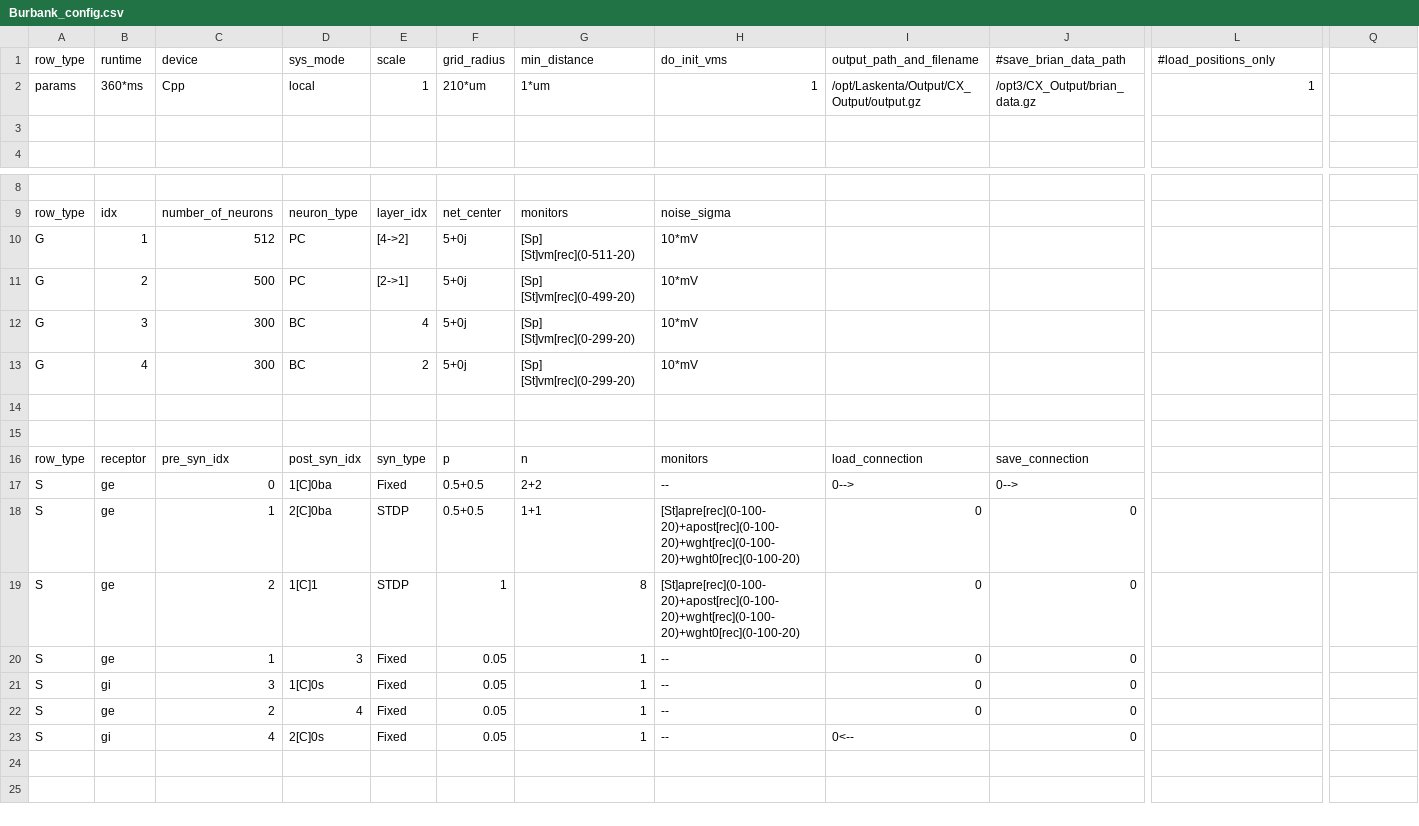
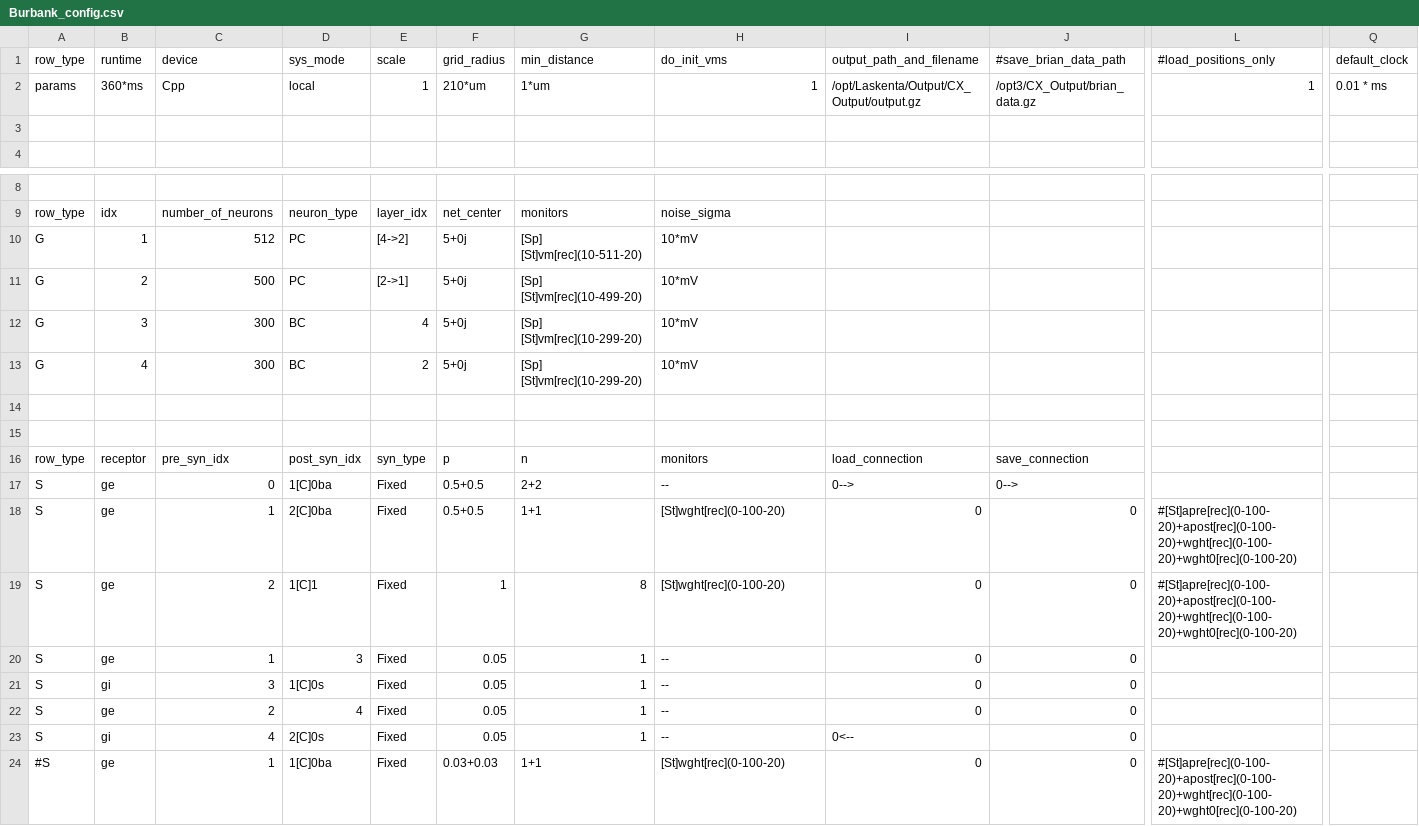
Before and after one commit to VisualNeuroscience-UH/CxSystem, a CSV file: config_files/Burbank_config.csv, drawn as a sheet; only a part is shown, gaps mark what is left out; rows hold the shown columns only; the diff names each change by its address in the sheet, - before the commit and + after, or states it on an @@ line.

```diff
--- a/config_files/Burbank_config.csv
+++ b/config_files/Burbank_config.csv
-Q1: (empty)
+Q1: default_clock
-Q2 (default_clock): (empty)
+Q2 (default_clock): 0.01 * ms
-G10 (min_distance): [Sp] [St]vm[rec](0-511-20)
+G10 (min_distance): [Sp] [St]vm[rec](10-511-20)
-G11 (min_distance): [Sp] [St]vm[rec](0-499-20)
+G11 (min_distance): [Sp] [St]vm[rec](10-499-20)
-G12:G13 (min_distance): [Sp] [St]vm[rec](0-299-20)
+G12:G13 (min_distance): [Sp] [St]vm[rec](10-299-20)
-E18:E19 (scale): STDP
+E18:E19 (scale): Fixed
-H18:H19 (do_init_vms): [St]apre[rec](0-100-20)+apost[rec](0-100-20)+wght[rec](0-100-20)+wght0[rec](0-100-20)
+H18:H19 (do_init_vms): [St]wght[rec](0-100-20)
-L18:L19 (#load_positions_only): (empty)
+L18:L19 (#load_positions_only): #[St]apre[rec](0-100-20)+apost[rec](0-100-20)+wght[rec](0-100-20)+wght0[rec](0-100-20)
+row 24: #S | ge | 1 | 1[C]0ba | Fixed | 0.03+0.03 | 1+1 | [St]wght[rec](0-100-20) | 0 | 0 | #[St]apre[rec](0-100-20)+apost[rec](0-100-20)+wght[rec](0-100-20)+wght0[rec](0-100-20)
```
Also changed, not shown: config_files/Physiological_Parameters_for_Burbank.csv, 3 other files.
